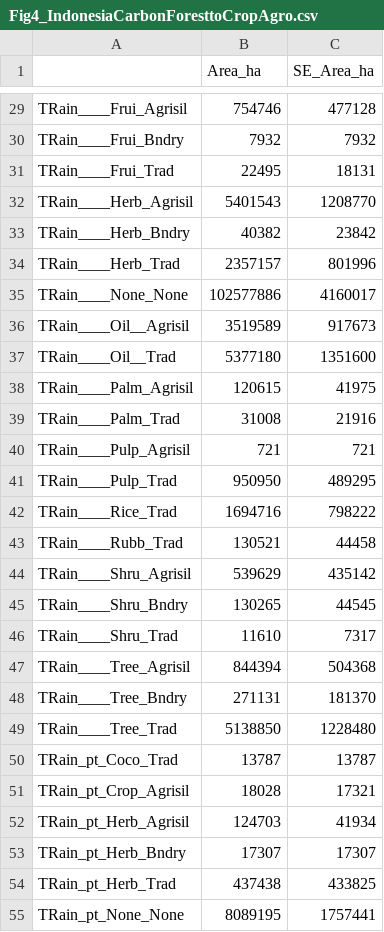
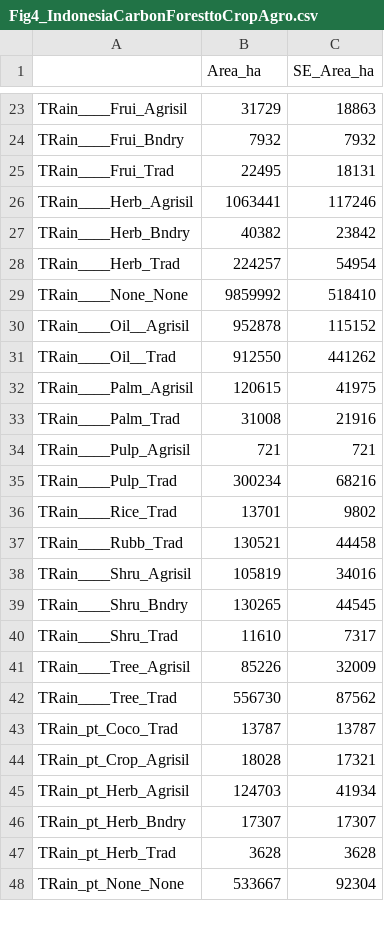
Before and after one commit to karistenneson/CropCommodityAssessment, a CSV file: Results/Fig4_IndonesiaCarbonForesttoCropAgro.csv, drawn as a sheet; only a part is shown, gaps mark what is left out; the diff covers the shown part only.

```diff
--- a/Results/Fig4_IndonesiaCarbonForesttoCropAgro.csv
+++ b/Results/Fig4_IndonesiaCarbonForesttoCropAgro.csv
@@ -29,10 +23,10 @@
-"TRain____Frui_Agrisil",754746,477128
+"TRain____Frui_Agrisil",31729,18863
 "TRain____Frui_Bndry",7932,7932
 "TRain____Frui_Trad",22495,18131
-"TRain____Herb_Agrisil",5401543,1208770
+"TRain____Herb_Agrisil",1063441,117246
 "TRain____Herb_Bndry",40382,23842
-"TRain____Herb_Trad",2357157,801996
-"TRain____None_None",102577886,4160017
-"TRain____Oil__Agrisil",3519589,917673
-"TRain____Oil__Trad",5377180,1351600
+"TRain____Herb_Trad",224257,54954
+"TRain____None_None",9859992,518410
+"TRain____Oil__Agrisil",952878,115152
+"TRain____Oil__Trad",912550,441262
 "TRain____Palm_Agrisil",120615,41975
@@ -40,11 +34,10 @@
 "TRain____Pulp_Agrisil",721,721
-"TRain____Pulp_Trad",950950,489295
-"TRain____Rice_Trad",1694716,798222
+"TRain____Pulp_Trad",300234,68216
+"TRain____Rice_Trad",13701,9802
 "TRain____Rubb_Trad",130521,44458
-"TRain____Shru_Agrisil",539629,435142
+"TRain____Shru_Agrisil",105819,34016
 "TRain____Shru_Bndry",130265,44545
 "TRain____Shru_Trad",11610,7317
-"TRain____Tree_Agrisil",844394,504368
-"TRain____Tree_Bndry",271131,181370
-"TRain____Tree_Trad",5138850,1228480
+"TRain____Tree_Agrisil",85226,32009
+"TRain____Tree_Trad",556730,87562
 "TRain_pt_Coco_Trad",13787,13787
@@ -53,3 +46,3 @@
 "TRain_pt_Herb_Bndry",17307,17307
-"TRain_pt_Herb_Trad",437438,433825
-"TRain_pt_None_None",8089195,1757441
+"TRain_pt_Herb_Trad",3628,3628
+"TRain_pt_None_None",533667,92304
```
Also changed, not shown: 7 removed rows and 24 edited cells elsewhere in this file, Results/Fig2_Final/Fig2_Indonesia_Formatted_Table.csv, Results/Fig2_IndonesiaForesttoOtherAreas.csv, 11 other files.
